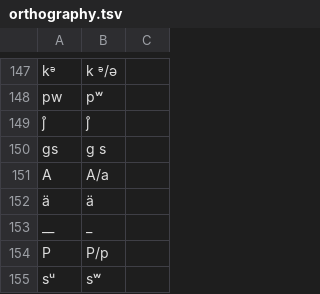
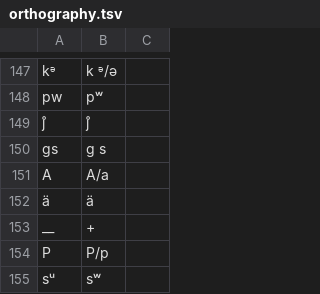
Before and after one commit to lexibank/zgraggenmadang, a TSV file: etc/orthography.tsv, drawn as a sheet; only a part is shown, gaps mark what is left out.

```diff
--- a/etc/orthography.tsv
+++ b/etc/orthography.tsv
@@ -152,3 +152,3 @@ A	A/a
 ä	ä
-__	_
+__	+
 P	P/p
```
Also changed, not shown: cldf/languages.csv, 6 other files.
